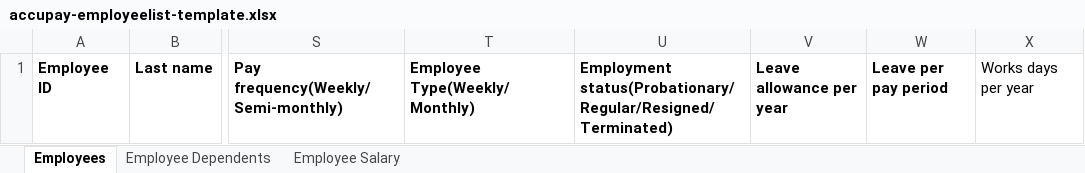
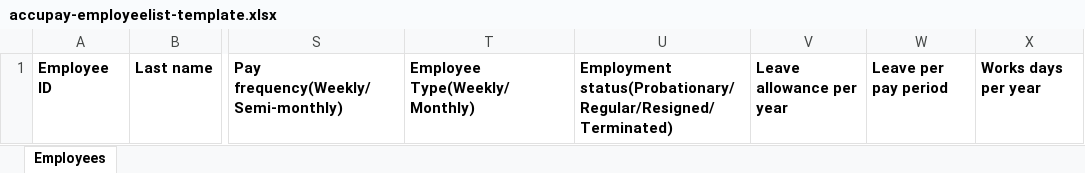
Before and after one commit to lbg-globagility/accupay, an Excel workbook: templates/accupay-employeelist-template.xlsx, sheet Employees, drawn as a sheet; only a part is shown, gaps mark what is left out; values as stored, in another font and other column widths than the file's, no borders; the diff names each change by its address in the sheet, - before the commit and + after, or states it on an @@ line.

Commit message:
add validation and remove some worksheet in employee profile import template

```diff
--- a/templates/accupay-employeelist-template.xlsx (sheet Employees)
+++ b/templates/accupay-employeelist-template.xlsx (sheet Employees)
-sheet tab: Employee Dependents
-sheet tab: Employee Salary
-X1 bold: off
+X1 bold: on
```
